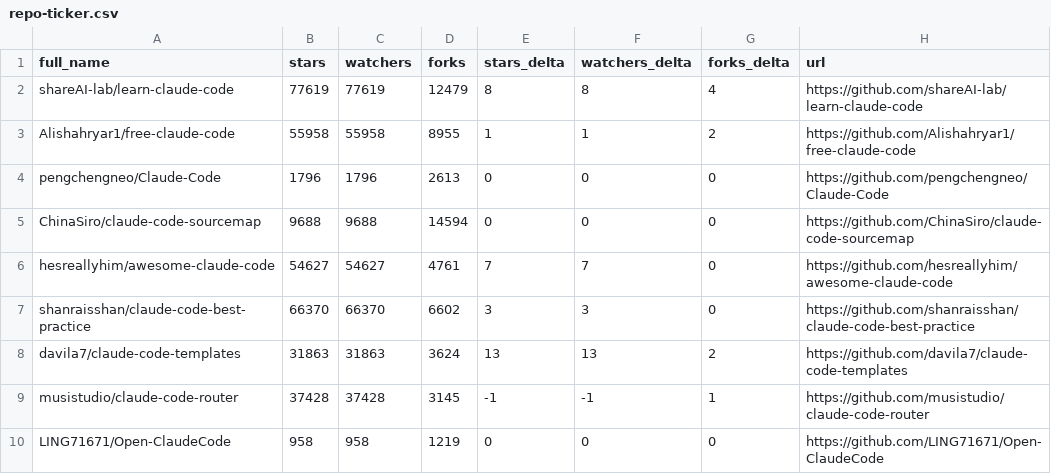
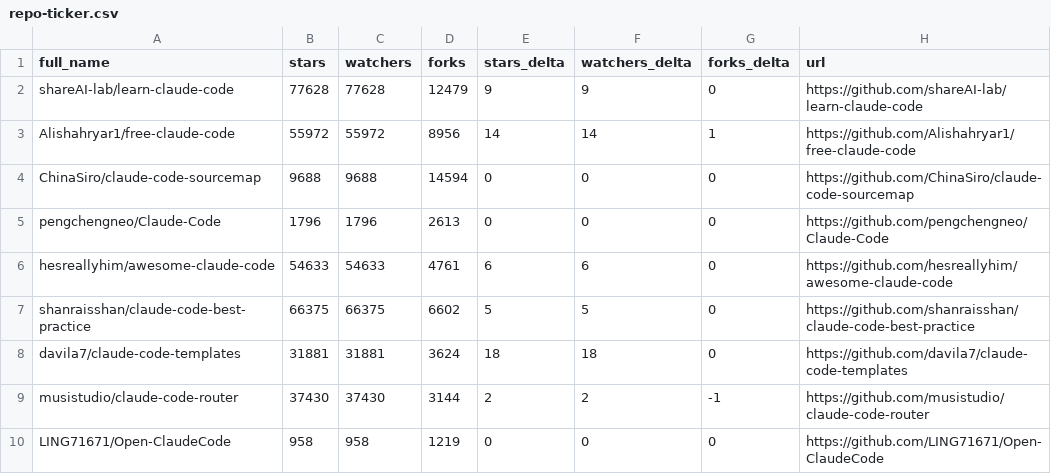
Before and after one commit to G1wrgoss/awesome-claude-code, a CSV file: data/repo-ticker.csv, drawn as a sheet; only a part is shown; the diff covers the shown part only.

```diff
--- a/data/repo-ticker.csv
+++ b/data/repo-ticker.csv
@@ -1,10 +1,10 @@
 full_name,stars,watchers,forks,stars_delta,watchers_delta,forks_delta,url
-shareAI-lab/learn-claude-code,77619,77619,12479,8,8,4,https://github.com/shareAI-lab/learn-claude-code
-Alishahryar1/free-claude-code,55958,55958,8955,1,1,2,https://github.com/Alishahryar1/free-claude-code
+shareAI-lab/learn-claude-code,77628,77628,12479,9,9,0,https://github.com/shareAI-lab/learn-claude-code
+Alishahryar1/free-claude-code,55972,55972,8956,14,14,1,https://github.com/Alishahryar1/free-claude-code
+ChinaSiro/claude-code-sourcemap,9688,9688,14594,0,0,0,https://github.com/ChinaSiro/claude-code-sourcemap
 pengchengneo/Claude-Code,1796,1796,2613,0,0,0,https://github.com/pengchengneo/Claude-Code
-ChinaSiro/claude-code-sourcemap,9688,9688,14594,0,0,0,https://github.com/ChinaSiro/claude-code-sourcemap
-hesreallyhim/awesome-claude-code,54627,54627,4761,7,7,0,https://github.com/hesreallyhim/awesome-claude-code
-shanraisshan/claude-code-best-practice,66370,66370,6602,3,3,0,https://github.com/shanraisshan/claude-code-best-practice
-davila7/claude-code-templates,31863,31863,3624,13,13,2,https://github.com/davila7/claude-code-templates
-musistudio/claude-code-router,37428,37428,3145,-1,-1,1,https://github.com/musistudio/claude-code-router
+hesreallyhim/awesome-claude-code,54633,54633,4761,6,6,0,https://github.com/hesreallyhim/awesome-claude-code
+shanraisshan/claude-code-best-practice,66375,66375,6602,5,5,0,https://github.com/shanraisshan/claude-code-best-practice
+davila7/claude-code-templates,31881,31881,3624,18,18,0,https://github.com/davila7/claude-code-templates
+musistudio/claude-code-router,37430,37430,3144,2,2,-1,https://github.com/musistudio/claude-code-router
 LING71671/Open-ClaudeCode,958,958,1219,0,0,0,https://github.com/LING71671/Open-ClaudeCode
```
Also changed, not shown: 1 added row, 1 removed row, 1 moved row and 122 edited cells elsewhere in this file, 2 other files.
